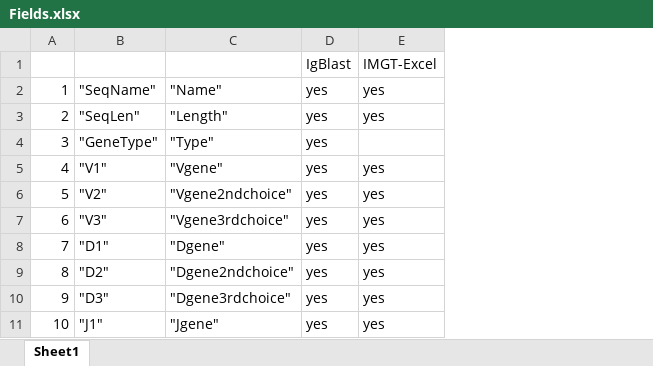
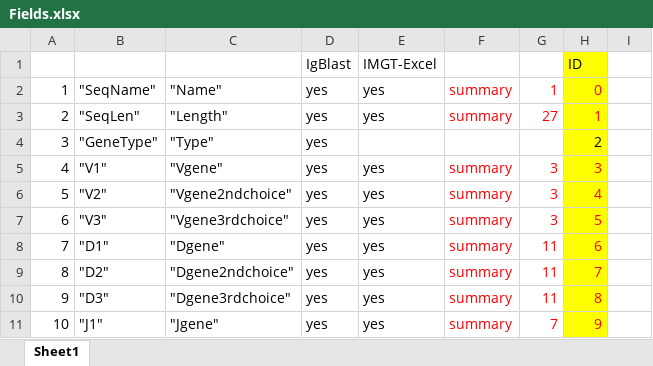
Before and after one commit to WilsonImmunologyLab/VGenes, an Excel workbook: Fields.xlsx, sheet Sheet1, drawn as a sheet; only a part is shown; values as stored, in another font and other column widths than the file's, no borders; the diff names each change by its address in the sheet, - before the commit and + after, or states it on an @@ line.

```diff
--- a/Fields.xlsx (sheet Sheet1)
+++ b/Fields.xlsx (sheet Sheet1)
+column F, rows 2-11: summary | summary |  | summary | summary | summary | summary | summary | summary | summary
+column G, rows 2-11: 1 | 27 |  | 3 | 3 | 3 | 11 | 11 | 11 | 7
+column H, rows 1-11: ID | 0 | 1 | 2 | 3 | 4 | 5 | 6 | 7 | 8 | 9
+column I, empty
```
Also changed, not shown: 7 other files.
